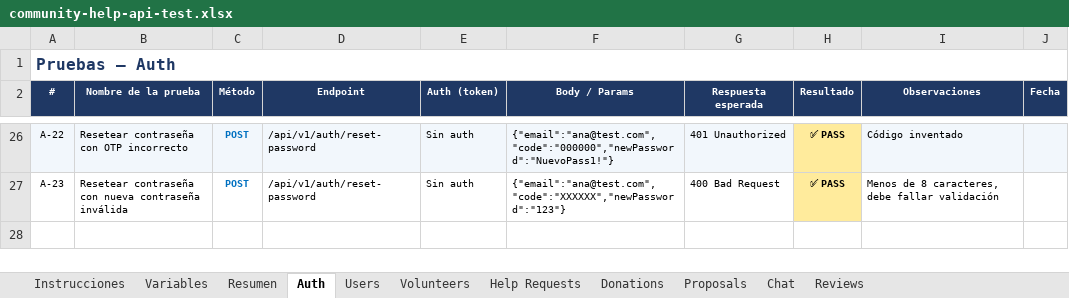
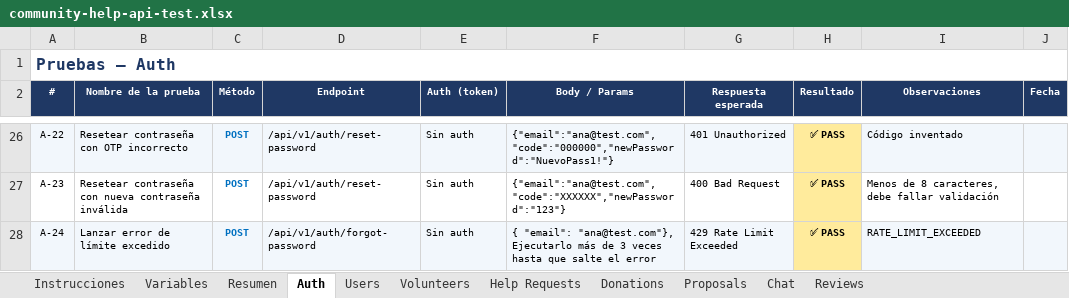
Before and after one commit to Chuckytin/community-help-pro, an Excel workbook: community-help-api/docs/api/community-help-api-test.xlsx, sheet Auth, drawn as a sheet; only a part is shown, gaps mark what is left out; values as stored, in another font and other column widths than the file's, no borders; charts and pictures and conditional formats not drawn; the diff names each change by its address in the sheet, - before the commit and + after, or states it on an @@ line.

Commit message:
v0.23.0 Rate limit exceeded & notifications digest

```diff
--- a/community-help-api/docs/api/community-help-api-test.xlsx (sheet Auth)
+++ b/community-help-api/docs/api/community-help-api-test.xlsx (sheet Auth)
+row 28: A-24 | Lanzar error de límite excedido | POST | /api/v1/auth/forgot-password | Sin auth | { "email": "ana@test.com"}, Ejecutarlo más de 3 veces hasta que salte el error | 429 Rate Limit Exceeded | ✅ PASS | RATE_LIMIT_EXCEEDED
```
Also changed, not shown: sheet Donations, sheet Help Requests, sheet Resumen, 30 other files.
